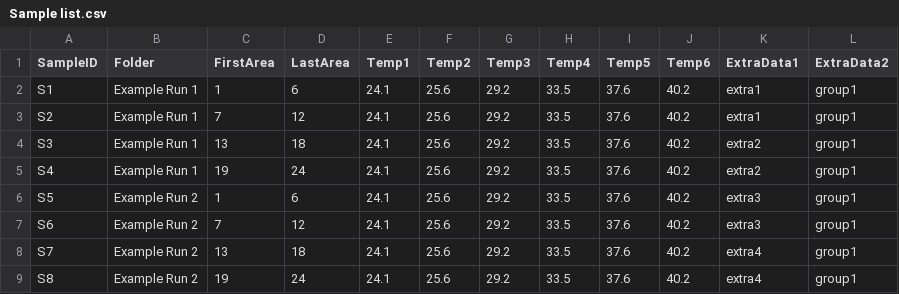
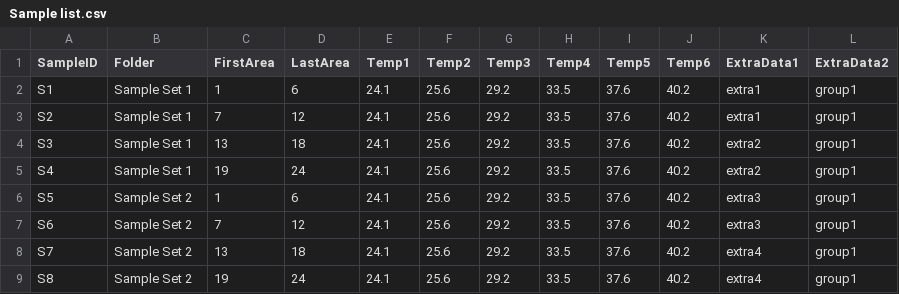
Before and after one commit to ChristineRoper/phenoplate, a CSV file: 1. Fluorcam data/Sample list.csv, drawn as a sheet.

Commit message:
Update readme and example files

```diff
--- a/1. Fluorcam data/Sample list.csv
+++ b/1. Fluorcam data/Sample list.csv
@@ -1,9 +1,9 @@
 SampleID,Folder,FirstArea,LastArea,Temp1,Temp2,Temp3,Temp4,Temp5,Temp6,ExtraData1,ExtraData2
-S1,Example Run 1,1,6,24.1,25.6,29.2,33.5,37.6,40.2,extra1,group1
-S2,Example Run 1,7,12,24.1,25.6,29.2,33.5,37.6,40.2,extra1,group1
-S3,Example Run 1,13,18,24.1,25.6,29.2,33.5,37.6,40.2,extra2,group1
-S4,Example Run 1,19,24,24.1,25.6,29.2,33.5,37.6,40.2,extra2,group1
-S5,Example Run 2,1,6,24.1,25.6,29.2,33.5,37.6,40.2,extra3,group1
-S6,Example Run 2,7,12,24.1,25.6,29.2,33.5,37.6,40.2,extra3,group1
-S7,Example Run 2,13,18,24.1,25.6,29.2,33.5,37.6,40.2,extra4,group1
-S8,Example Run 2,19,24,24.1,25.6,29.2,33.5,37.6,40.2,extra4,group1
+S1,Sample Set 1,1,6,24.1,25.6,29.2,33.5,37.6,40.2,extra1,group1
+S2,Sample Set 1,7,12,24.1,25.6,29.2,33.5,37.6,40.2,extra1,group1
+S3,Sample Set 1,13,18,24.1,25.6,29.2,33.5,37.6,40.2,extra2,group1
+S4,Sample Set 1,19,24,24.1,25.6,29.2,33.5,37.6,40.2,extra2,group1
+S5,Sample Set 2,1,6,24.1,25.6,29.2,33.5,37.6,40.2,extra3,group1
+S6,Sample Set 2,7,12,24.1,25.6,29.2,33.5,37.6,40.2,extra3,group1
+S7,Sample Set 2,13,18,24.1,25.6,29.2,33.5,37.6,40.2,extra4,group1
+S8,Sample Set 2,19,24,24.1,25.6,29.2,33.5,37.6,40.2,extra4,group1
```
Also changed, not shown: 8 other files.
